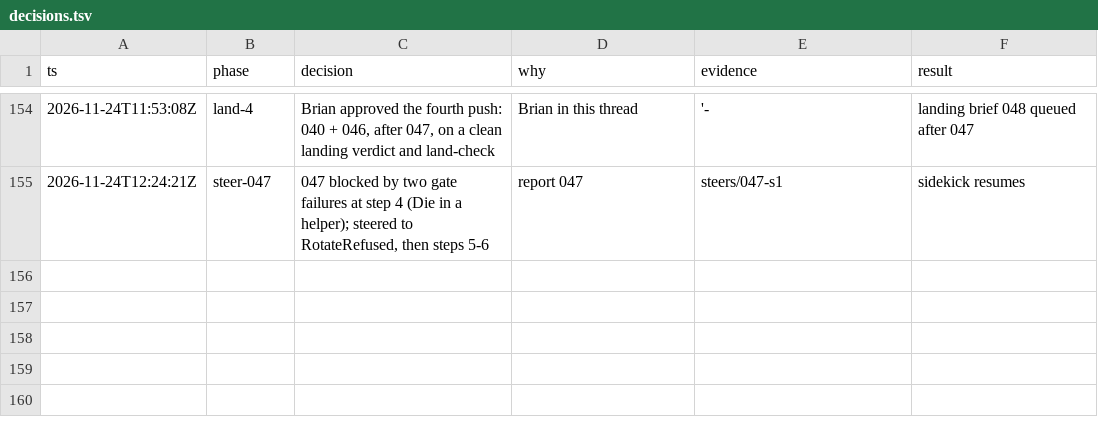
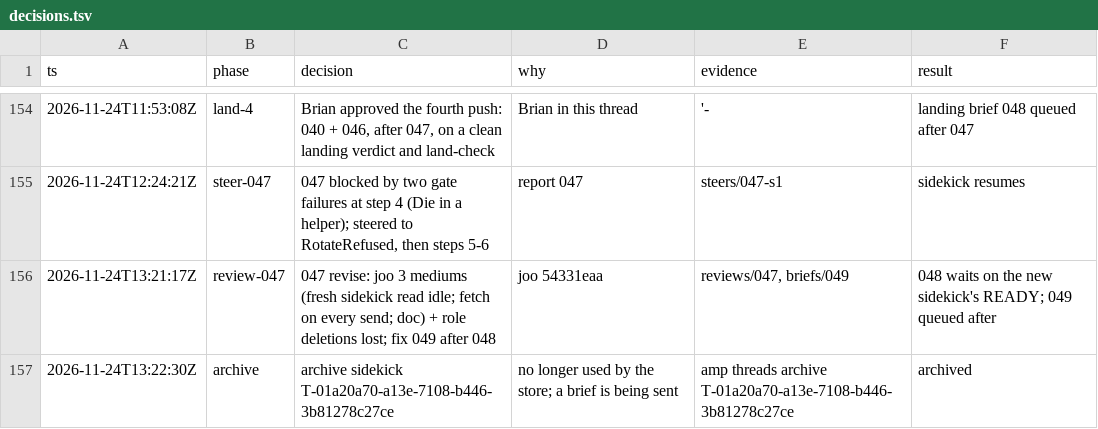
Before and after one commit to br1anchen/open-pstack, a TSV file: decisions.tsv, drawn as a sheet; only a part is shown, gaps mark what is left out.

```diff
--- a/decisions.tsv
+++ b/decisions.tsv
@@ -155 +155,3 @@ ts	phase	decision	why	evidence	result
 2026-11-24T12:24:21Z	steer-047	047 blocked by two gate failures at step 4 (Die in a helper); steered to RotateRefused, then steps 5-6	report 047	steers/047-s1	sidekick resumes
+2026-11-24T13:21:17Z	review-047	047 revise: joo 3 mediums (fresh sidekick read idle; fetch on every send; doc) + role deletions lost; fix 049 after 048	joo 54331eaa	reviews/047, briefs/049	048 waits on the new sidekick's READY; 049 queued after
+2026-11-24T13:22:30Z	archive	archive sidekick T-01a20a70-a13e-7108-b446-3b81278c27ce	no longer used by the store; a brief is being sent	amp threads archive T-01a20a70-a13e-7108-b446-3b81278c27ce	archived
```
Also changed, not shown: events/master-g3.tsv, nest-pending.tsv, 5 other files.
